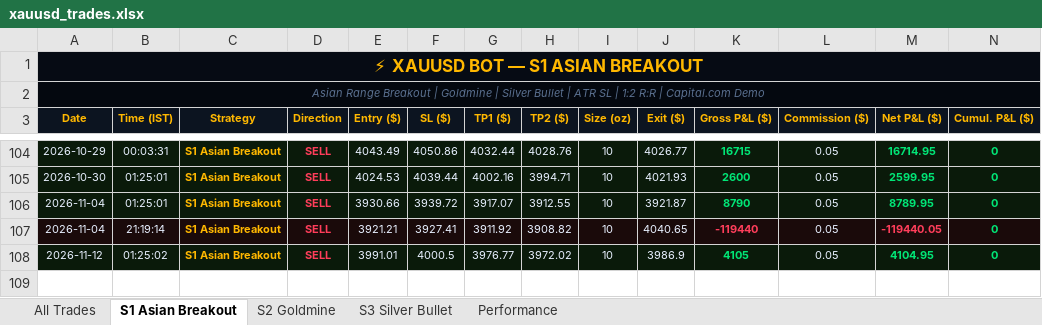
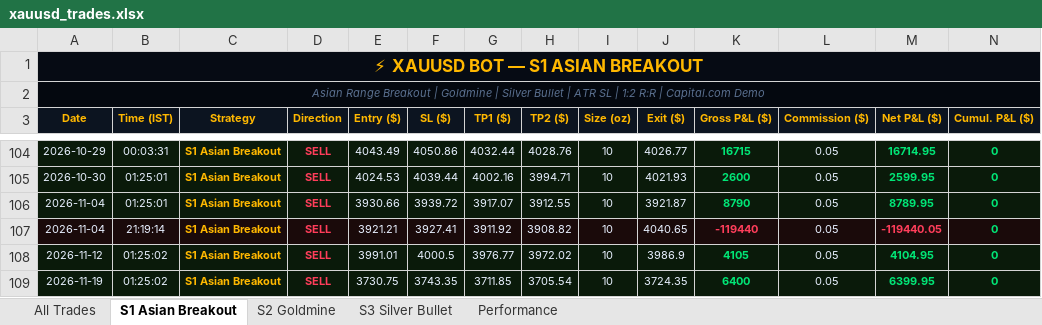
Before and after one commit to why666-dev/xauusd-bot, an Excel workbook: xauusd_trades.xlsx, sheet S1 Asian Breakout, drawn as a sheet; only a part is shown, gaps mark what is left out; values as stored, in another font and other column widths than the file's, no borders; rows hold the shown columns only; the diff names each change by its address in the sheet, - before the commit and + after, or states it on an @@ line.

```diff
--- a/xauusd_trades.xlsx (sheet S1 Asian Breakout)
+++ b/xauusd_trades.xlsx (sheet S1 Asian Breakout)
+row 109: 2026-11-19 | 01:25:02 | S1 Asian Breakout | SELL | 3730.75 | 3743.35 | 3711.85 | 3705.54 | 10 | 3724.35 | 6400 | 0.05 | 6399.95 | 0
```
Also changed, not shown: sheet All Trades, 2 other files.
